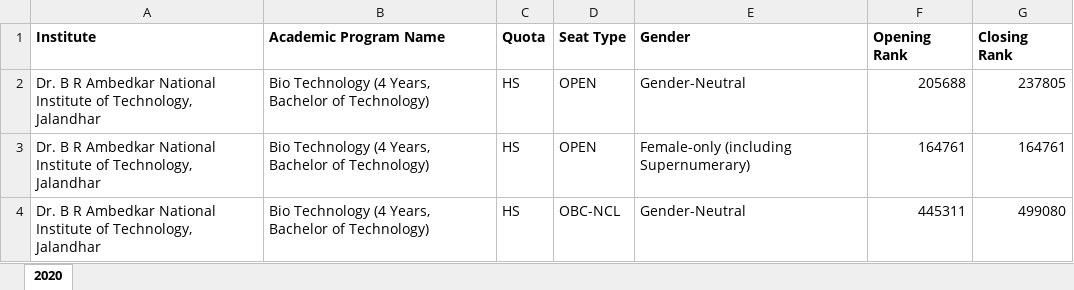
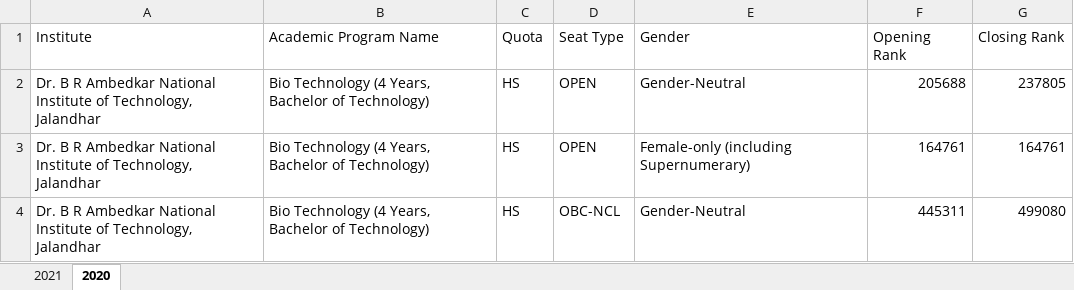
Before and after one commit to Prince0122/JoSAA_project, an Excel workbook: ORCR/output/ORCR_csab.xlsx, sheet 2020, drawn as a sheet; only a part is shown; values as stored, in another font and other column widths than the file's, no borders; charts and pictures not drawn; the diff names each change by its address in the sheet, - before the commit and + after, or states it on an @@ line.

```diff
--- a/ORCR/output/ORCR_csab.xlsx (sheet 2020)
+++ b/ORCR/output/ORCR_csab.xlsx (sheet 2020)
+sheet tab: 2021
-A1:G1 bold: on
+A1:G1 bold: off
```
Also changed, not shown: charts or pictures.
